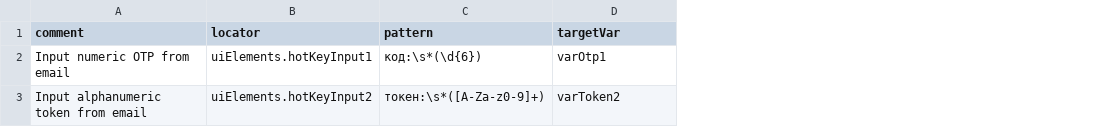
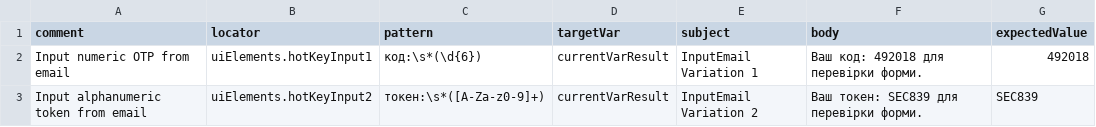
Before and after one commit to TestlumFramework/Demo, a CSV file: REGRESSION/resources/data/variations/ui/inputEmail/inputEmail_variations.csv, drawn as a sheet; the diff names each change by its address in the sheet, - before the commit and + after, or states it on an @@ line.

Commit message:
feat(email): activate repeat and variation scenarios with fail-fast order

```diff
--- a/REGRESSION/resources/data/variations/ui/inputEmail/inputEmail_variations.csv
+++ b/REGRESSION/resources/data/variations/ui/inputEmail/inputEmail_variations.csv
+column E (subject), rows 2-3: InputEmail Variation 1 | InputEmail Variation 2
+column F (body), rows 2-3: Ваш код: 492018 для перевірки форми. | Ваш токен: SEC839 для перевірки форми.
+column G (expectedValue), rows 2-3: 492018 | SEC839
-D2 (targetVar): varOtp1
+D2 (targetVar): currentVarResult
-D3 (targetVar): varToken2
+D3 (targetVar): currentVarResult
```
Also changed, not shown: 10 other files.
